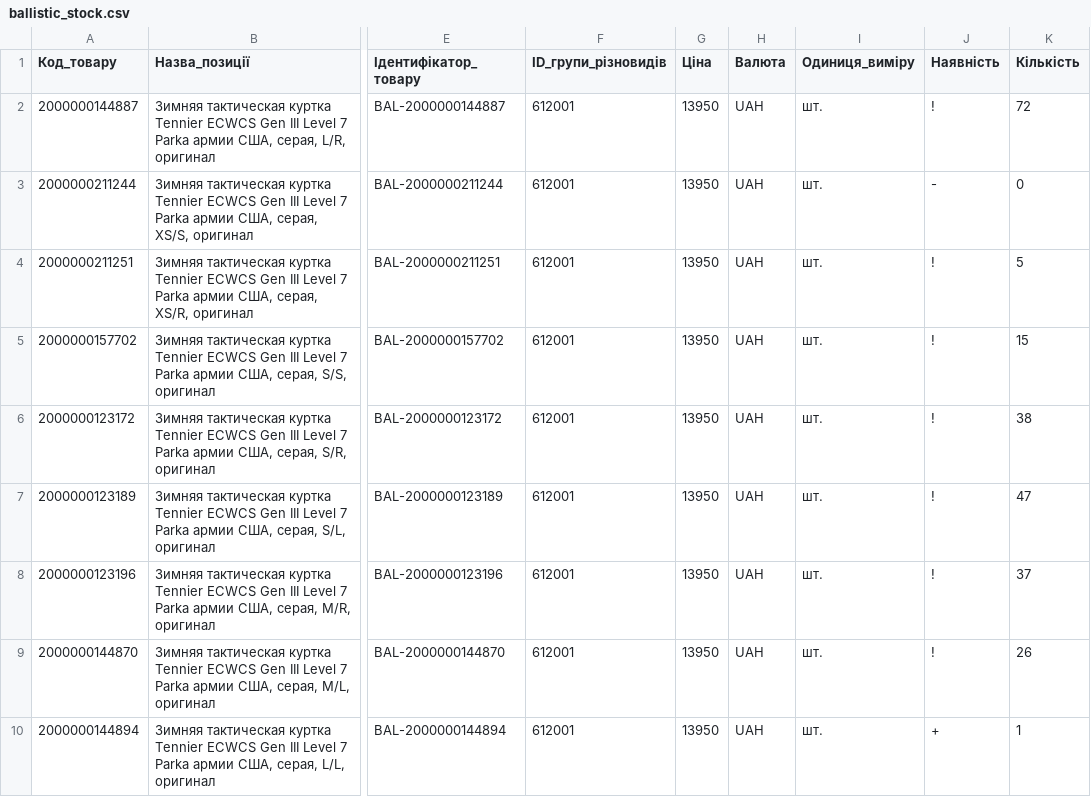
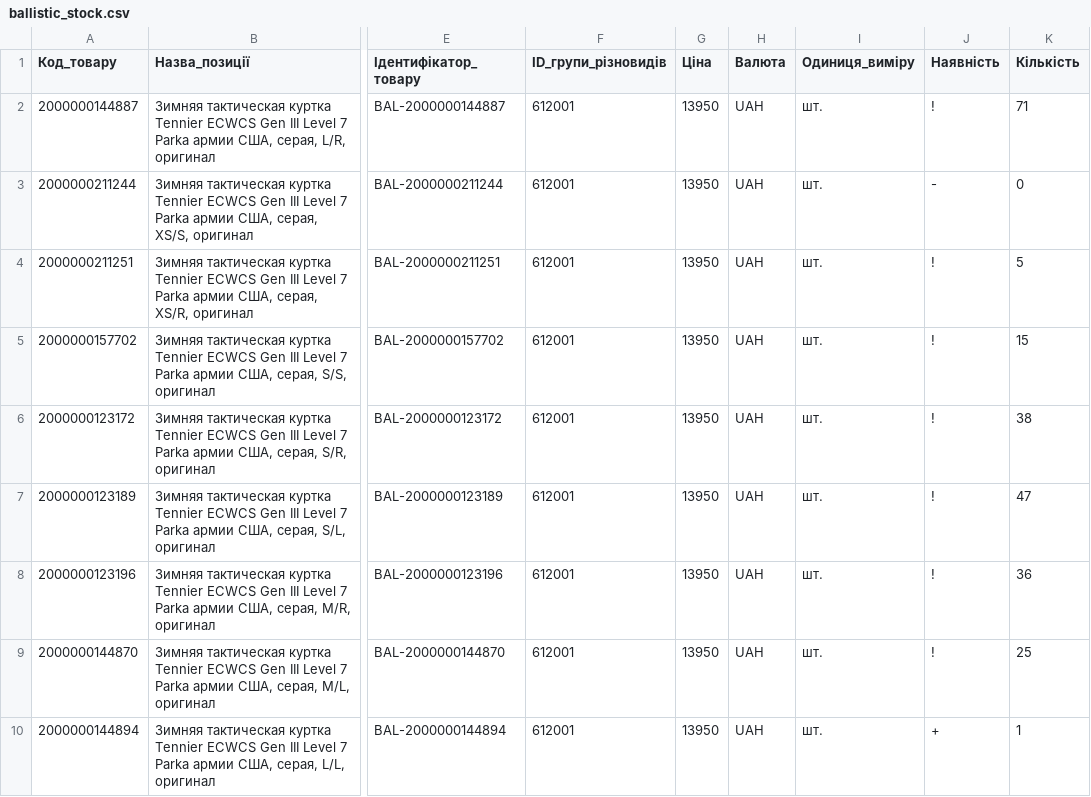
Before and after one commit to TSU-git3/tacticalshop-feed, a CSV file: prom/ballistic_stock.csv, drawn as a sheet; only a part is shown, gaps mark what is left out; the diff names each change by its address in the sheet, - before the commit and + after, or states it on an @@ line.

```diff
--- a/prom/ballistic_stock.csv
+++ b/prom/ballistic_stock.csv
-K2 (Кількість): 72
+K2 (Кількість): 71
-K8 (Кількість): 37
+K8 (Кількість): 36
-K9 (Кількість): 26
+K9 (Кількість): 25
```
Also changed, not shown: 3 other files.
